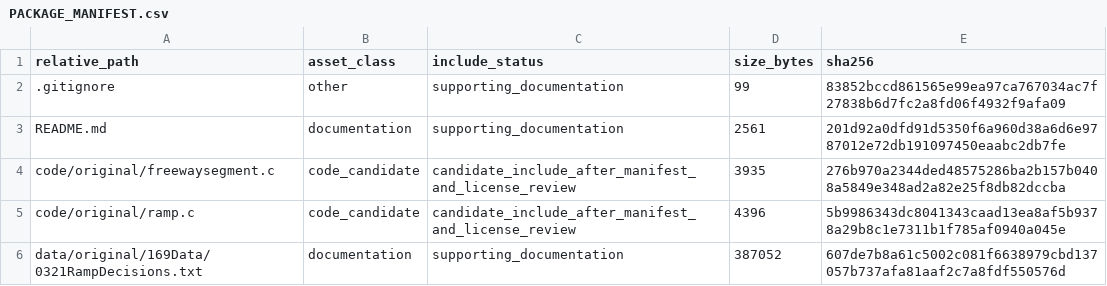
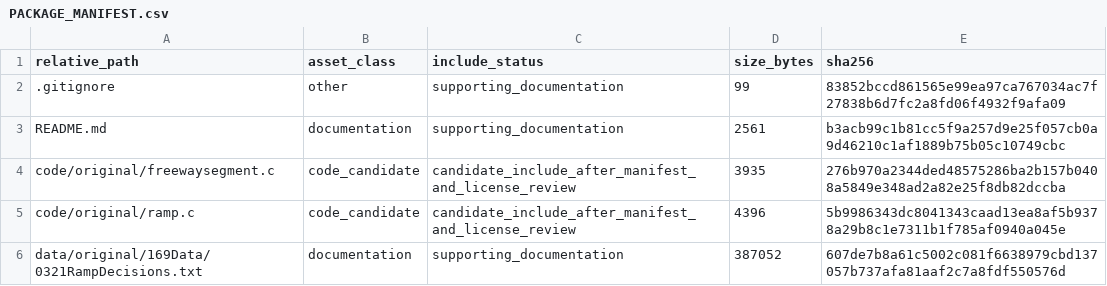
Before and after one commit to dlevinson/paper-2002-02-identifying-winners-and-losers-in-transportation, a CSV file: PACKAGE_MANIFEST.csv, drawn as a sheet; only a part is shown.

Commit message:
Prepare public package snapshot

```diff
--- a/PACKAGE_MANIFEST.csv
+++ b/PACKAGE_MANIFEST.csv
@@ -2,3 +2,3 @@ relative_path,asset_class,include_status,size_bytes,sha256
 .gitignore,other,supporting_documentation,99,83852bccd861565e99ea97ca767034ac7f27838b6d7fc2a8fd06f4932f9afa09
-README.md,documentation,supporting_documentation,2561,201d92a0dfd91d5350f6a960d38a6d6e9787012e72db191097450eaabc2db7fe
+README.md,documentation,supporting_documentation,2561,b3acb99c1b81cc5f9a257d9e25f057cb0a9d46210c1af1889b75b05c10749cbc
 code/original/freewaysegment.c,code_candidate,candidate_include_after_manifest_and_license_review,3935,276b970a2344ded48575286ba2b157b0408a5849e348ad2a82e25f8db82dccba
```
Also changed, not shown: 5 other files.
